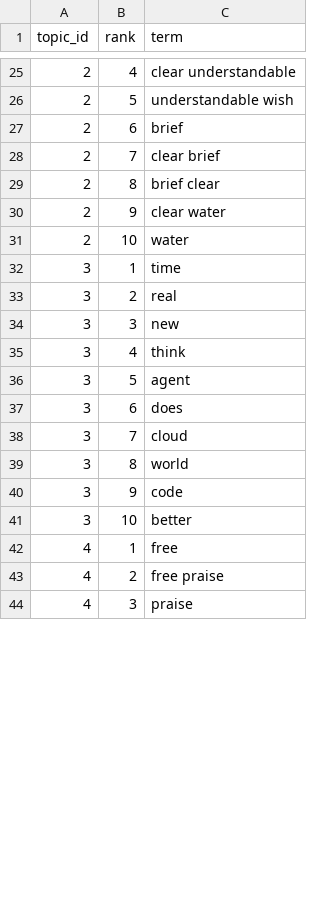
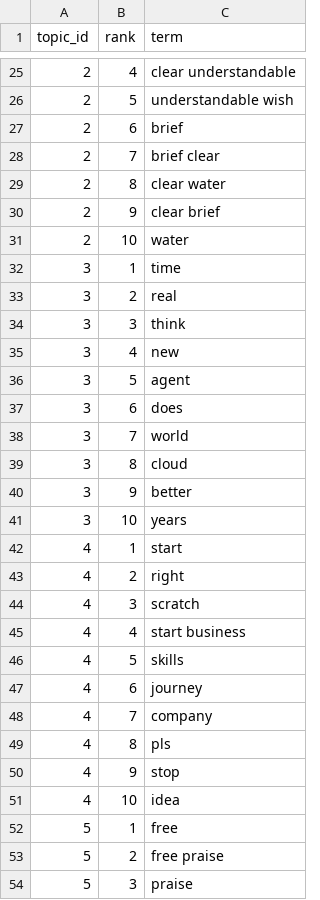
Before and after one commit to Shifali-Chandra/socialpulse-market-intelligence, a CSV file: data/reports/model_eval/topic_terms.csv, drawn as a sheet; only a part is shown, gaps mark what is left out; the diff covers the shown part only.

```diff
--- a/data/reports/model_eval/topic_terms.csv
+++ b/data/reports/model_eval/topic_terms.csv
@@ -27,5 +27,5 @@
 2,6,brief
-2,7,clear brief
-2,8,brief clear
-2,9,clear water
+2,7,brief clear
+2,8,clear water
+2,9,clear brief
 2,10,water
@@ -33,12 +33,22 @@
 3,2,real
-3,3,new
-3,4,think
+3,3,think
+3,4,new
 3,5,agent
 3,6,does
-3,7,cloud
-3,8,world
-3,9,code
-3,10,better
-4,1,free
-4,2,free praise
-4,3,praise
+3,7,world
+3,8,cloud
+3,9,better
+3,10,years
+4,1,start
+4,2,right
+4,3,scratch
+4,4,start business
+4,5,skills
+4,6,journey
+4,7,company
+4,8,pls
+4,9,stop
+4,10,idea
+5,1,free
+5,2,free praise
+5,3,praise
```
Also changed, not shown: 8 added rows, 18 removed rows and 27 edited cells elsewhere in this file, data/reports/features/engagement_by_topic.csv, data/reports/features/topic_by_keyword.csv, 12 other files.
